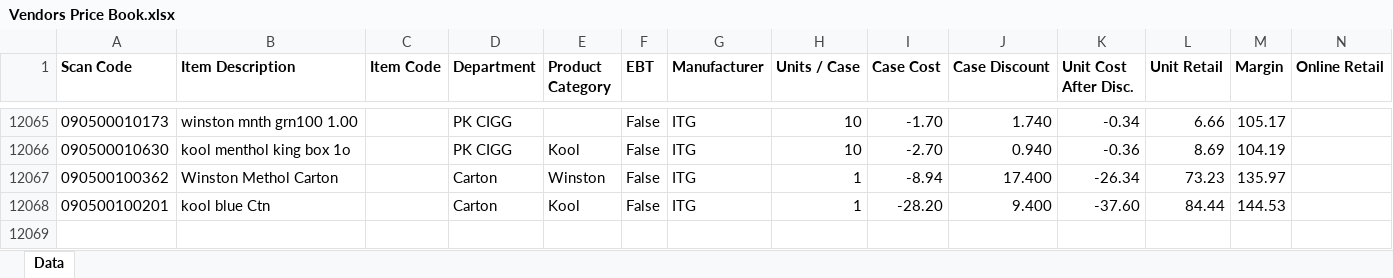
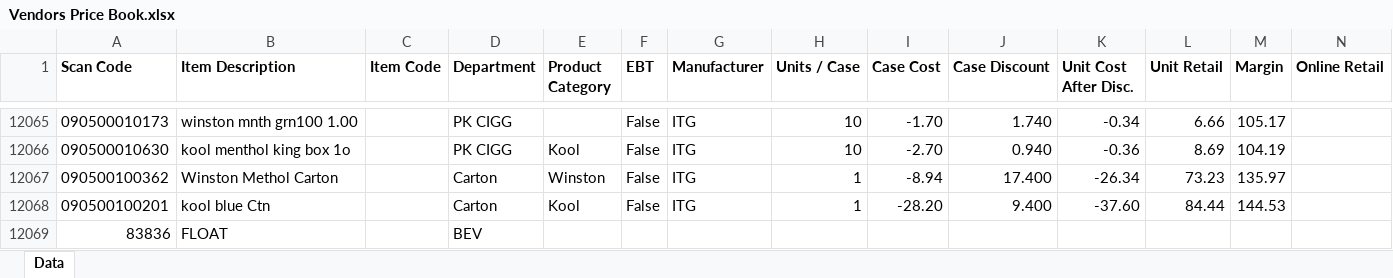
Before and after one commit to favtripreporting/favtrip_reporting, an Excel workbook: __dev_input_vendor_file/Vendors Price Book.xlsx, sheet Data, drawn as a sheet; only a part is shown, gaps mark what is left out; values as stored, in another font and other column widths than the file's, no borders; rows hold the shown columns only; the diff names each change by its address in the sheet, - before the commit and + after, or states it on an @@ line.

```diff
--- a/__dev_input_vendor_file/Vendors Price Book.xlsx (sheet Data)
+++ b/__dev_input_vendor_file/Vendors Price Book.xlsx (sheet Data)
+row 12069: 83836 | FLOAT |  | BEV
```
Also changed, not shown: 4 other files.
